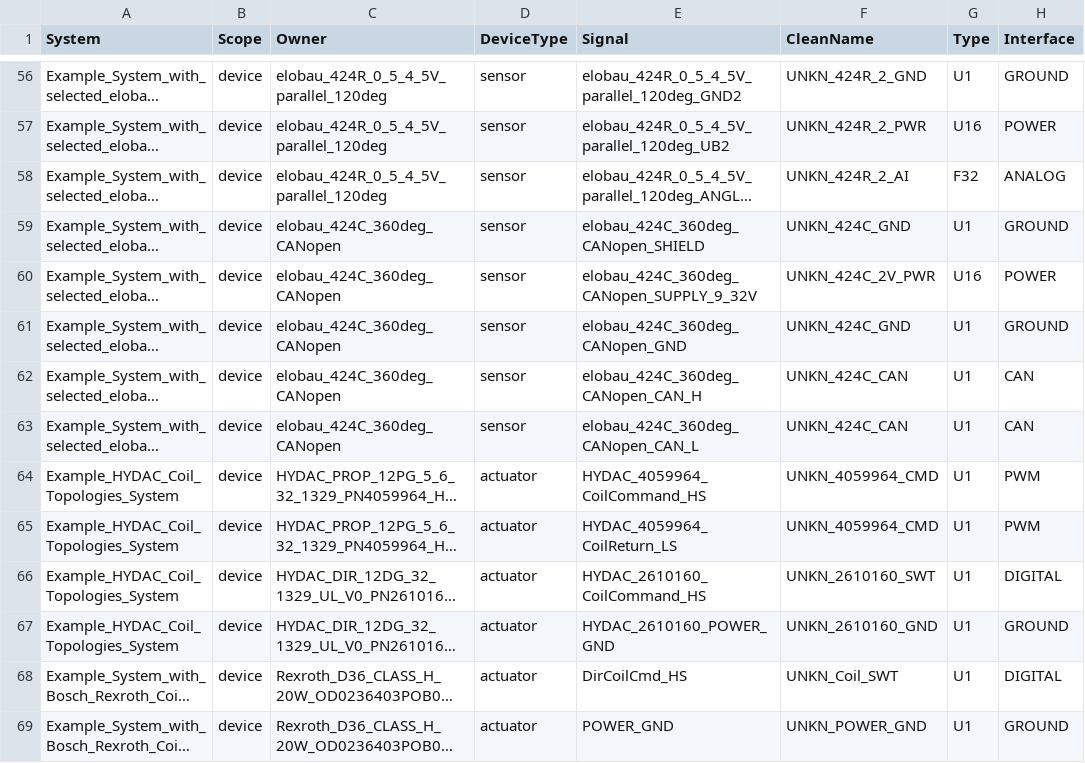
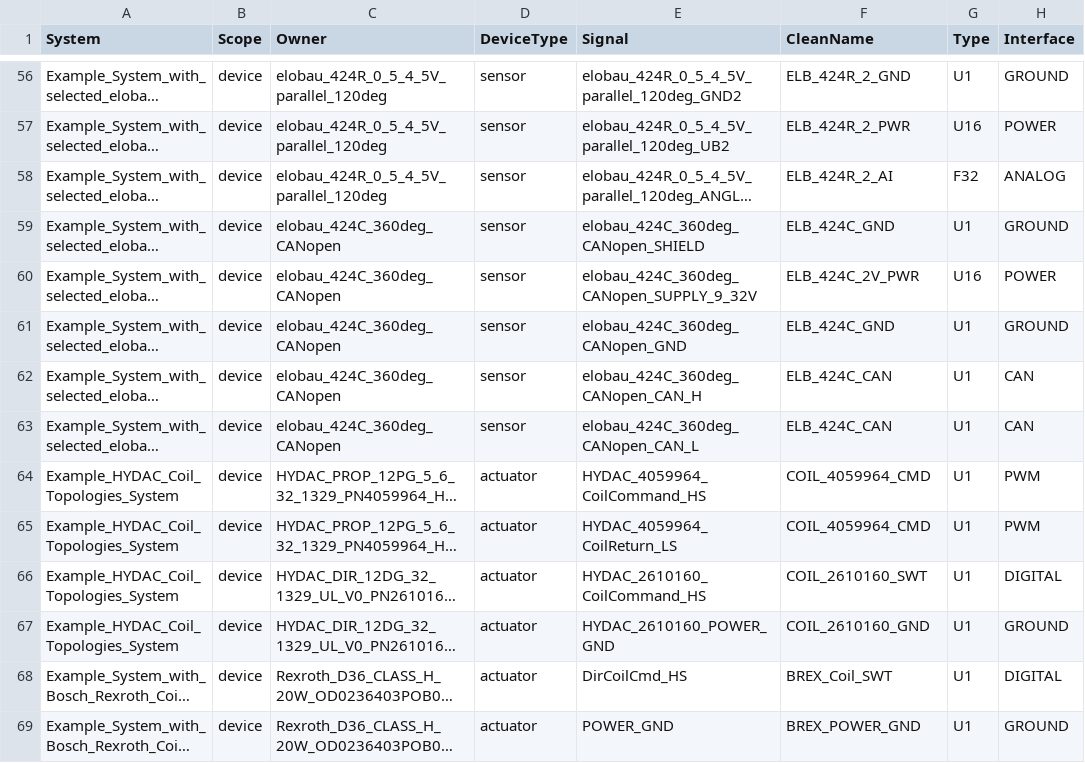
Before and after one commit to Anadack/EEDesignSolution, a CSV file: generated_doc/exports/data_dictionary.csv, drawn as a sheet; only a part is shown, gaps mark what is left out; long unchanged cells end in …; the diff covers the shown part only; the diff names each change by its address in the sheet, - before the commit and + after, or states it on an @@ line.

```diff
--- a/generated_doc/exports/data_dictionary.csv
+++ b/generated_doc/exports/data_dictionary.csv
-F56 (CleanName): UNKN_424R_2_GND
+F56 (CleanName): ELB_424R_2_GND
-F57 (CleanName): UNKN_424R_2_PWR
+F57 (CleanName): ELB_424R_2_PWR
-F58 (CleanName): UNKN_424R_2_AI
+F58 (CleanName): ELB_424R_2_AI
-F59 (CleanName): UNKN_424C_GND
+F59 (CleanName): ELB_424C_GND
-F60 (CleanName): UNKN_424C_2V_PWR
+F60 (CleanName): ELB_424C_2V_PWR
-F61 (CleanName): UNKN_424C_GND
+F61 (CleanName): ELB_424C_GND
-F62:F63 (CleanName): UNKN_424C_CAN
+F62:F63 (CleanName): ELB_424C_CAN
-F64:F65 (CleanName): UNKN_4059964_CMD
+F64:F65 (CleanName): COIL_4059964_CMD
-F66 (CleanName): UNKN_2610160_SWT
+F66 (CleanName): COIL_2610160_SWT
-F67 (CleanName): UNKN_2610160_GND
+F67 (CleanName): COIL_2610160_GND
-F68 (CleanName): UNKN_Coil_SWT
+F68 (CleanName): BREX_Coil_SWT
-F69 (CleanName): UNKN_POWER_GND
+F69 (CleanName): BREX_POWER_GND
```
Also changed, not shown: 78 edited cells elsewhere in this file, 34 other files.
